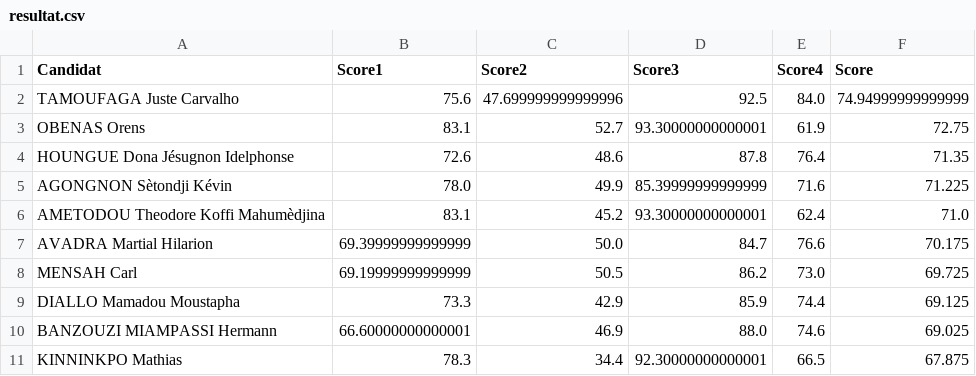
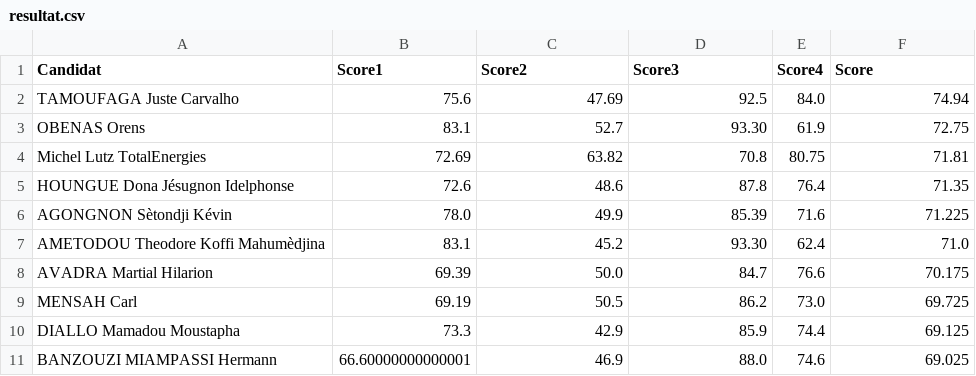
Before and after one commit to JospinJudes/jospinjudes.github.io, a CSV file: assets/data/resultat.csv, drawn as a sheet; only a part is shown; the shorter side is filled out with more unchanged rows.

Commit message:
Update resultat.csv

```diff
--- a/assets/data/resultat.csv
+++ b/assets/data/resultat.csv
@@ -1,9 +1,10 @@
 Candidat,Score1,Score2,Score3,Score4,Score
-TAMOUFAGA Juste Carvalho,75.6,47.699999999999996,92.5,84.0,74.94999999999999
-OBENAS Orens,83.1,52.7,93.30000000000001,61.9,72.75
+TAMOUFAGA Juste Carvalho,75.6,47.69,92.5,84.0,74.94
+OBENAS Orens,83.1,52.7,93.30,61.9,72.75
+Michel Lutz TotalEnergies, 72.69,63.82,70.8,80.75,71.81
 HOUNGUE Dona Jésugnon Idelphonse,72.6,48.6,87.8,76.4,71.35
-AGONGNON Sètondji Kévin,78.0,49.9,85.39999999999999,71.6,71.225
-AMETODOU Theodore Koffi Mahumèdjina,83.1,45.2,93.30000000000001,62.4,71.0
-AVADRA Martial Hilarion,69.39999999999999,50.0,84.7,76.6,70.175
-MENSAH Carl,69.19999999999999,50.5,86.2,73.0,69.725
+AGONGNON Sètondji Kévin,78.0,49.9,85.39,71.6,71.225
+AMETODOU Theodore Koffi Mahumèdjina,83.1,45.2,93.30,62.4,71.0
+AVADRA Martial Hilarion,69.39,50.0,84.7,76.6,70.175
+MENSAH Carl,69.19,50.5,86.2,73.0,69.725
 DIALLO Mamadou Moustapha,73.3,42.9,85.9,74.4,69.125
```
